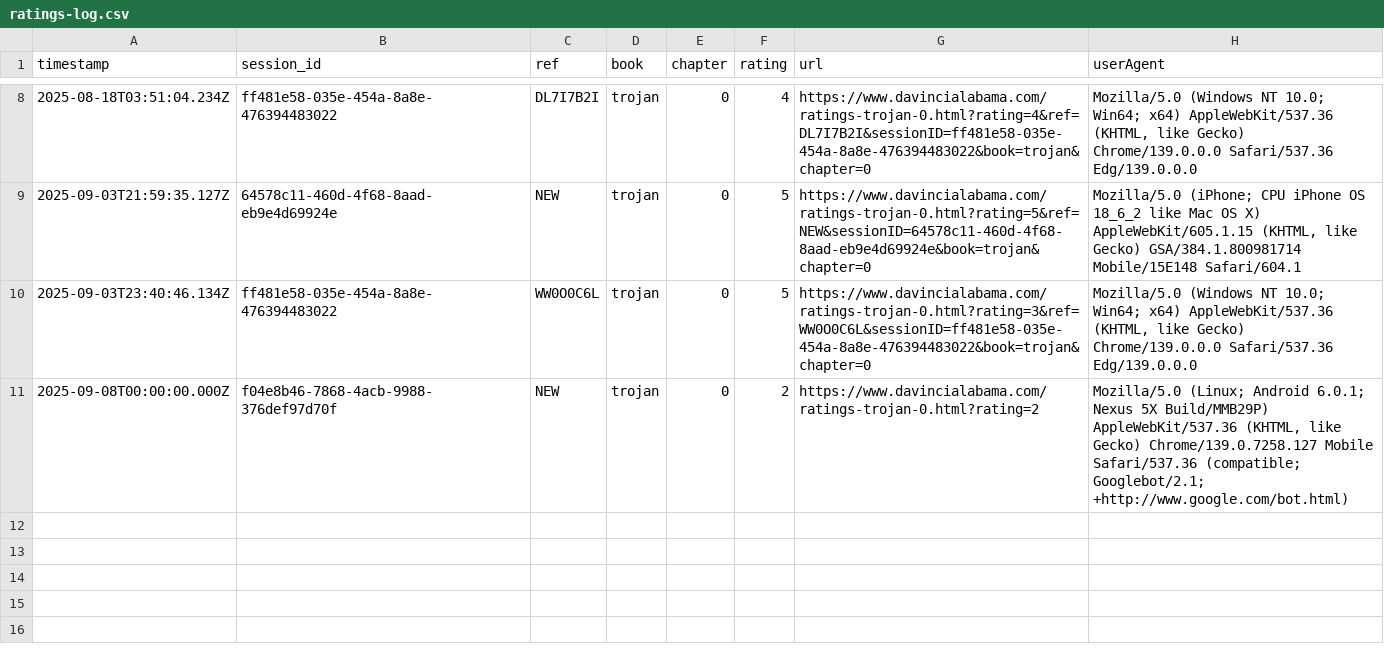
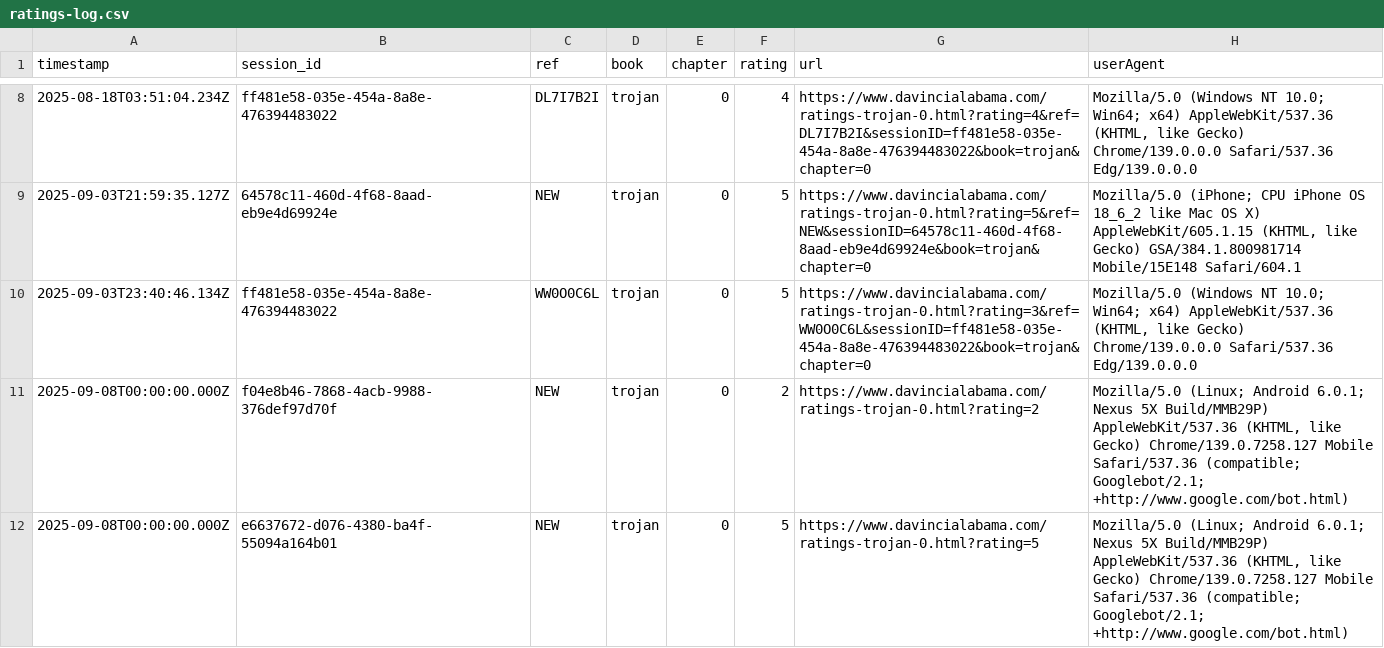
Before and after one commit to SMorris-DaVinci/referral-codes, a CSV file: ratings-log.csv, drawn as a sheet; only a part is shown, gaps mark what is left out.

Commit message:
Add rating

```diff
--- a/ratings-log.csv
+++ b/ratings-log.csv
@@ -11 +11,2 @@ timestamp,session_id,ref,book,chapter,rating,url,userAgent
 "2025-09-08T00:00:00.000Z","f04e8b46-7868-4acb-9988-376def97d70f","NEW","trojan","0","2","https://www.davincialabama.com/ratings-trojan-0.html?rating=2","Mozilla/5.0 (Linux; Android 6.0.1; Nexus 5X Build/MMB29P) AppleWebKit/537.36 (KHTML, like Gecko) Chrome/139.0.7258.127 Mobile Safari/537.36 (compatible; Googlebot/2.1; +http://www.google.com/bot.html)"
+"2025-09-08T00:00:00.000Z","e6637672-d076-4380-ba4f-55094a164b01","NEW","trojan","0","5","https://www.davincialabama.com/ratings-trojan-0.html?rating=5","Mozilla/5.0 (Linux; Android 6.0.1; Nexus 5X Build/MMB29P) AppleWebKit/537.36 (KHTML, like Gecko) Chrome/139.0.7258.127 Mobile Safari/537.36 (compatible; Googlebot/2.1; +http://www.google.com/bot.html)"
```
